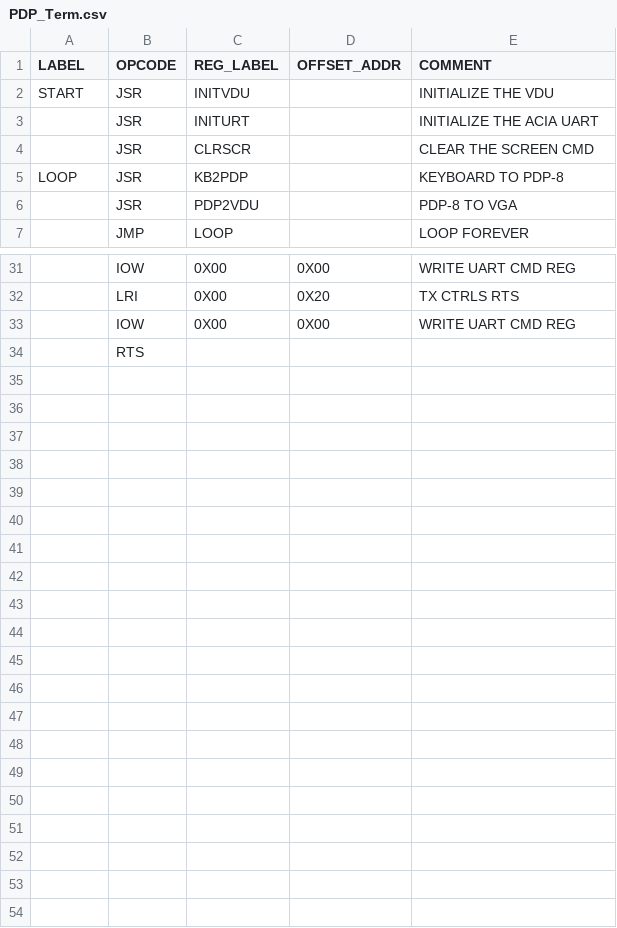
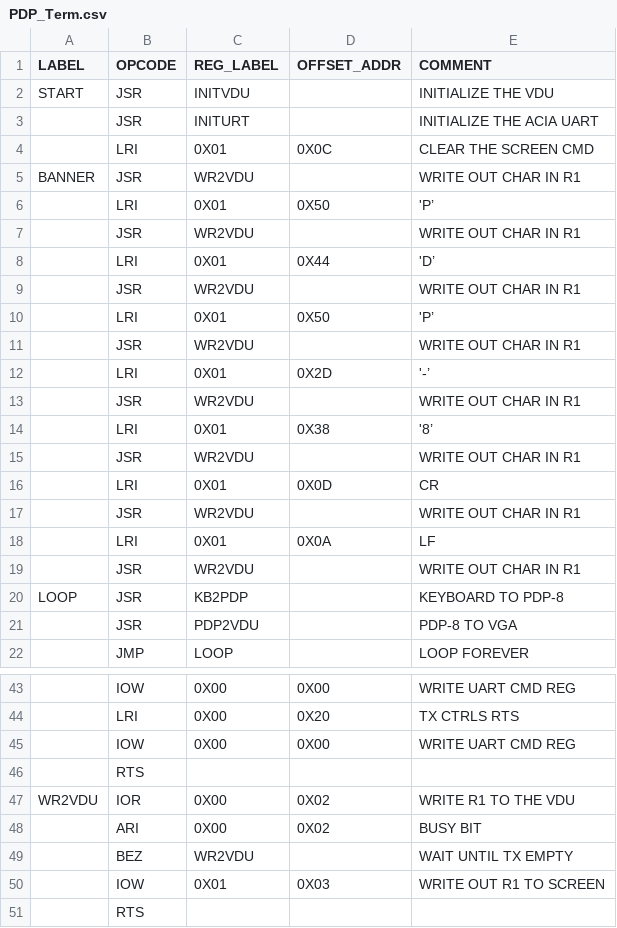
Before and after one commit to douggilliland/Retro-Computers, a CSV file: PDP-8/PDP8_OpenCores/RETRO-EP4CE15_CYCLONE_IV_VDU/ANSITerm/IOP16/IOP16_ASSEMBLER/PDP_Term/PDP_Term.csv, drawn as a sheet; only a part is shown, gaps mark what is left out; removed rows and columns are numbered as before the commit, all else as after; the diff covers the shown part only; the diff names each change by its address in the sheet, - before the commit and + after, or states it on an @@ line.

Commit message:
ADD SCREEN WRITE SUBROUTINE AND BANNER ON VDU

```diff
--- a/PDP-8/PDP8_OpenCores/RETRO-EP4CE15_CYCLONE_IV_VDU/ANSITerm/IOP16/IOP16_ASSEMBLER/PDP_Term/PDP_Term.csv
+++ b/PDP-8/PDP8_OpenCores/RETRO-EP4CE15_CYCLONE_IV_VDU/ANSITerm/IOP16/IOP16_ASSEMBLER/PDP_Term/PDP_Term.csv
-row 4:  | JSR | CLRSCR |  | CLEAR THE SCREEN CMD
+row 4:  | LRI | 0X01 | 0X0C | CLEAR THE SCREEN CMD
+row 5: BANNER | JSR | WR2VDU |  | WRITE OUT CHAR IN R1
+row 6:  | LRI | 0X01 | 0X50 | 'P’
+row 7:  | JSR | WR2VDU |  | WRITE OUT CHAR IN R1
+row 8:  | LRI | 0X01 | 0X44 | 'D’
+row 9:  | JSR | WR2VDU |  | WRITE OUT CHAR IN R1
+row 10:  | LRI | 0X01 | 0X50 | 'P’
+row 11:  | JSR | WR2VDU |  | WRITE OUT CHAR IN R1
+row 12:  | LRI | 0X01 | 0X2D | '-’
+row 13:  | JSR | WR2VDU |  | WRITE OUT CHAR IN R1
+row 14:  | LRI | 0X01 | 0X38 | '8’
+row 15:  | JSR | WR2VDU |  | WRITE OUT CHAR IN R1
+row 16:  | LRI | 0X01 | 0X0D | CR
+row 17:  | JSR | WR2VDU |  | WRITE OUT CHAR IN R1
+row 18:  | LRI | 0X01 | 0X0A | LF
+row 19:  | JSR | WR2VDU |  | WRITE OUT CHAR IN R1
@@ row 24 moved to row 46: RTS @@
+row 47: WR2VDU | IOR | 0X00 | 0X02 | WRITE R1 TO THE VDU
+row 48:  | ARI | 0X00 | 0X02 | BUSY BIT
+row 49:  | BEZ | WR2VDU |  | WAIT UNTIL TX EMPTY
+row 50:  | IOW | 0X01 | 0X03 | WRITE OUT R1 TO SCREEN
```
Also changed, not shown: 2 removed rows elsewhere in this file, 20 other files.
